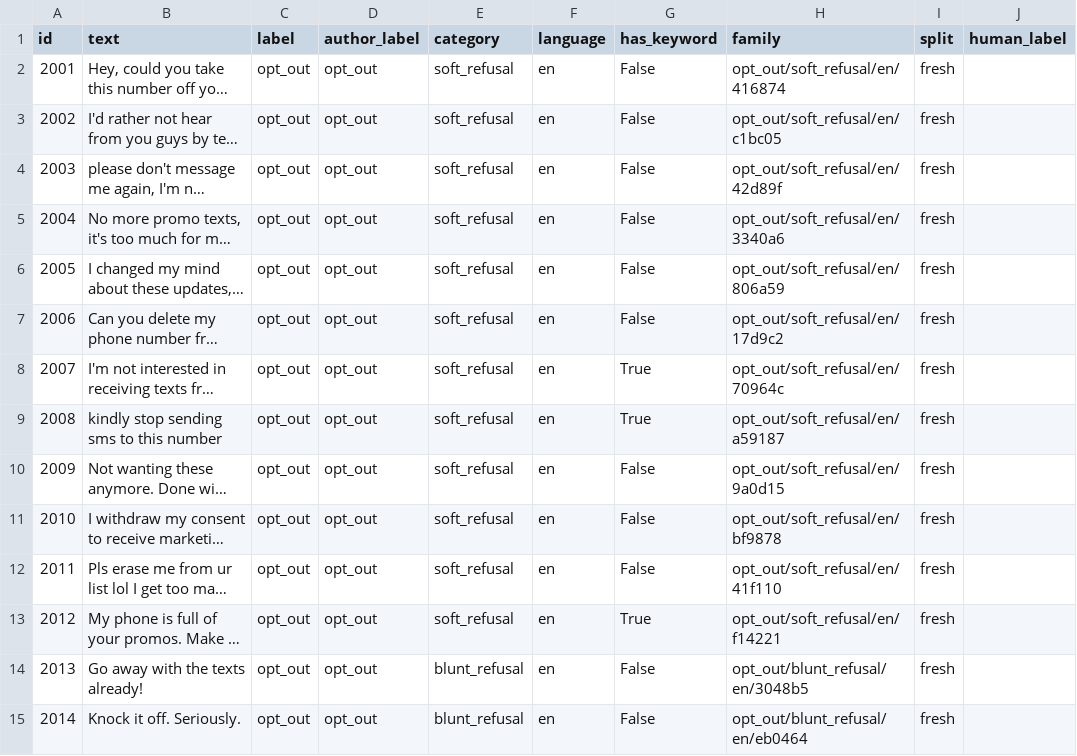
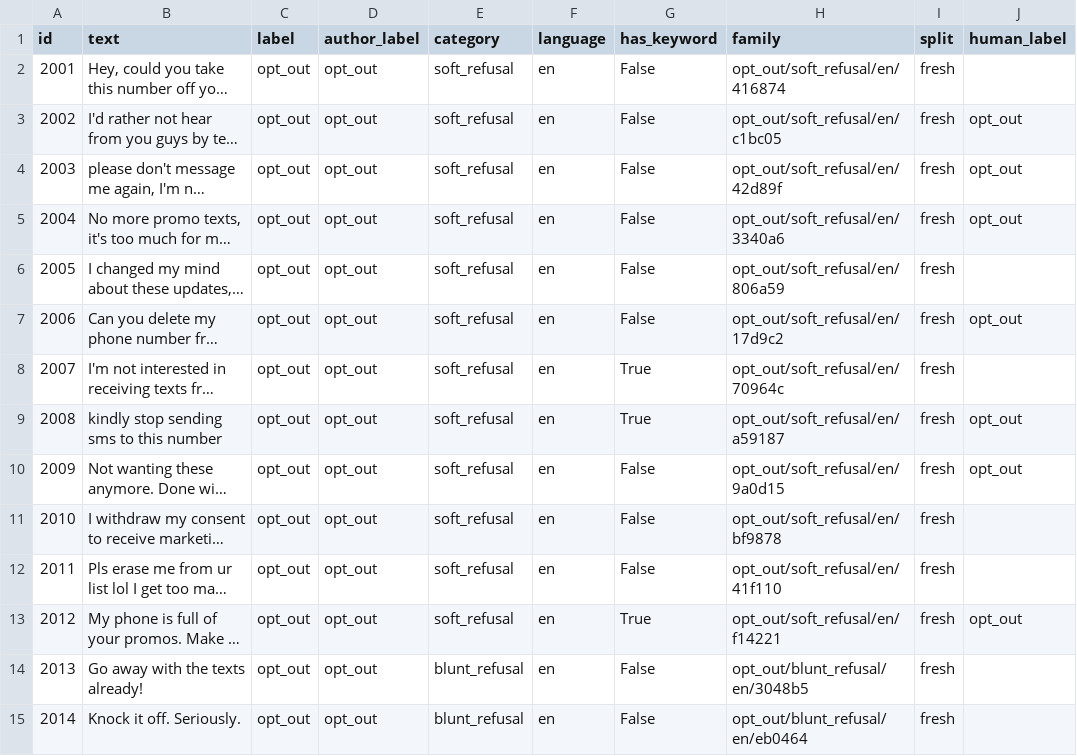
Before and after one commit to mcartisable/ai-sms-opt-out-case-study, a CSV file: data/fresh_cases.csv, drawn as a sheet; only a part is shown; long unchanged cells end in …; the diff covers the shown part only; the diff names each change by its address in the sheet, - before the commit and + after, or states it on an @@ line.

```diff
--- a/data/fresh_cases.csv
+++ b/data/fresh_cases.csv
-J3:J5 (human_label): (empty)
+J3:J5 (human_label): opt_out
-J7 (human_label): (empty)
+J7 (human_label): opt_out
-J9:J10 (human_label): (empty)
+J9:J10 (human_label): opt_out
-J13 (human_label): (empty)
+J13 (human_label): opt_out
```
Also changed, not shown: 18 edited cells elsewhere in this file, data/handlabel/fresh_blind_sample.csv, 2 other files.
